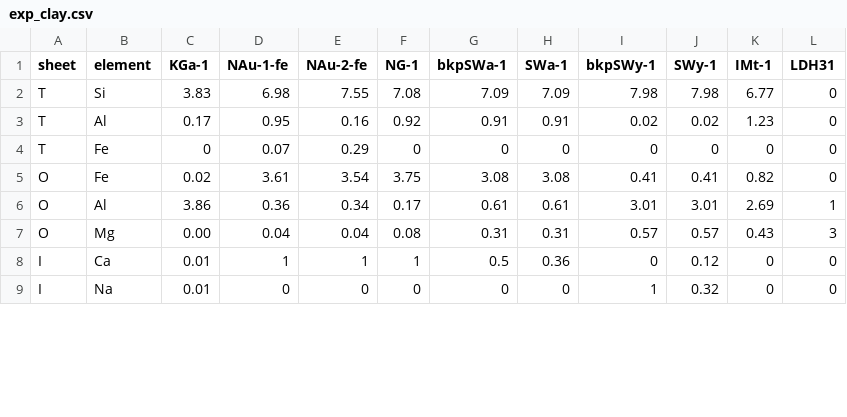
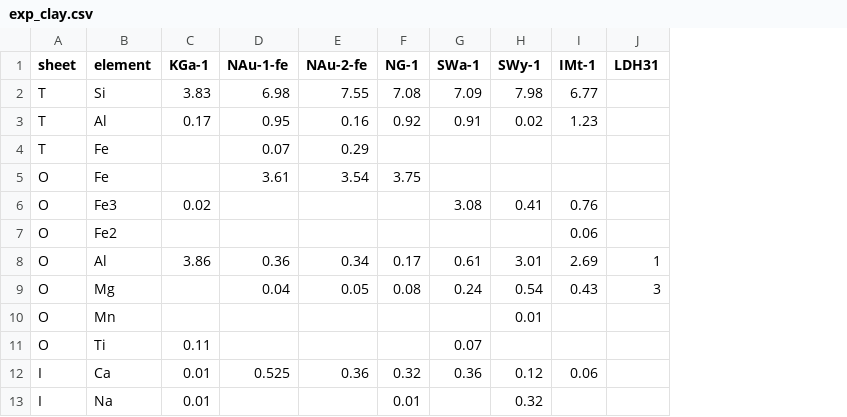
Before and after one commit to Erastova-group/ClayCode, a CSV file: Tutorial/exp_clay.csv, drawn as a sheet; only a part is shown; removed rows and columns are numbered as before the commit, all else as after; the diff covers the shown part only; the diff names each change by its address in the sheet, - before the commit and + after, or states it on an @@ line.

Commit message:
tutorial files

```diff
--- a/Tutorial/exp_clay.csv
+++ b/Tutorial/exp_clay.csv
-column G (bkpSWa-1), rows 2-9: 7.09 | 0.91 | 0 | 3.08 | 0.61 | 0.31 | 0.5 | 0
-column I (bkpSWy-1), rows 2-9: 7.98 | 0.02 | 0 | 0.41 | 3.01 | 0.57 | 0 | 1
-J2:J5 (LDH31): 0
+J2:J5 (LDH31): (empty)
-C4 (KGa-1): 0
+C4 (KGa-1): (empty)
-F4 (NG-1): 0
+F4 (NG-1): (empty)
-G4 (SWa-1): 0
+G4 (SWa-1): (empty)
-H4 (SWy-1): 0
+H4 (SWy-1): (empty)
-I4 (IMt-1): 0
+I4 (IMt-1): (empty)
-C5 (KGa-1): 0.02
+C5 (KGa-1): (empty)
-G5 (SWa-1): 3.08
+G5 (SWa-1): (empty)
-H5 (SWy-1): 0.41
+H5 (SWy-1): (empty)
-I5 (IMt-1): 0.82
+I5 (IMt-1): (empty)
+row 6: O | Fe3 | 0.02 |  |  |  | 3.08 | 0.41 | 0.76
+row 7: O | Fe2 |  |  |  |  |  |  | 0.06
-C9 (KGa-1): 0.00
+C9 (KGa-1): (empty)
-E9 (NAu-2-fe): 0.04
+E9 (NAu-2-fe): 0.05
-G9 (SWa-1): 0.31
+G9 (SWa-1): 0.24
-H9 (SWy-1): 0.57
+H9 (SWy-1): 0.54
+row 10: O | Mn |  |  |  |  |  | 0.01
+row 11: O | Ti | 0.11 |  |  |  | 0.07
-D12 (NAu-1-fe): 1
+D12 (NAu-1-fe): 0.525
-E12 (NAu-2-fe): 1
+E12 (NAu-2-fe): 0.36
-F12 (NG-1): 1
+F12 (NG-1): 0.32
-I12 (IMt-1): 0
+I12 (IMt-1): 0.06
-J12:J13 (LDH31): 0
+J12:J13 (LDH31): (empty)
-D13 (NAu-1-fe): 0
+D13 (NAu-1-fe): (empty)
-E13 (NAu-2-fe): 0
+E13 (NAu-2-fe): (empty)
-F13 (NG-1): 0
+F13 (NG-1): 0.01
-G13 (SWa-1): 0
+G13 (SWa-1): (empty)
-I13 (IMt-1): 0
+I13 (IMt-1): (empty)
```
Also changed, not shown: 21 edited cells elsewhere in this file, 5 other files.
